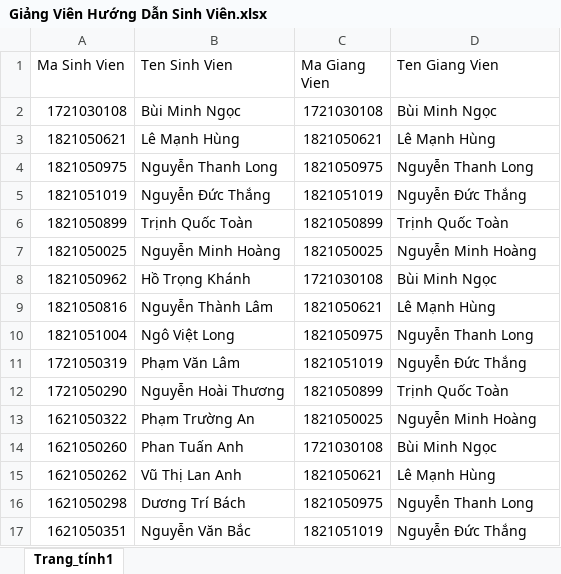
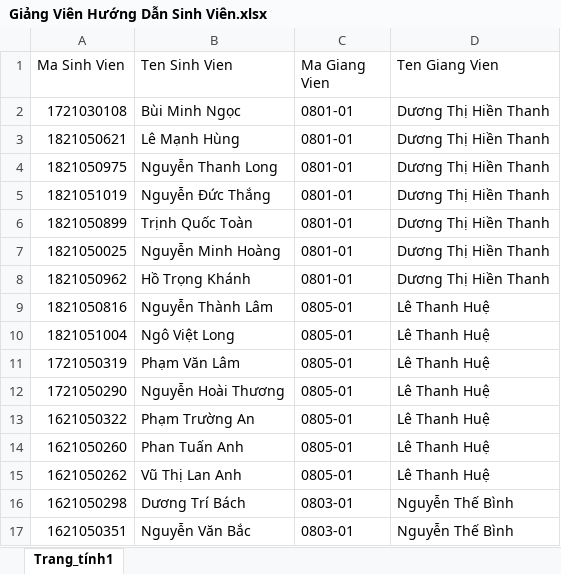
Before and after one commit to VietHoang150298/QuanLyDoAnVer1, an Excel workbook: Content/ExcelFiles/Giảng Viên Hướng Dẫn Sinh Viên.xlsx, sheet Trang_tính1, drawn as a sheet; only a part is shown; values as stored, in another font and other column widths than the file's, no borders; the diff covers the shown part only; the diff names each change by its address in the sheet, - before the commit and + after, or states it on an @@ line.

```diff
--- a/Content/ExcelFiles/Giảng Viên Hướng Dẫn Sinh Viên.xlsx (sheet Trang_tính1)
+++ b/Content/ExcelFiles/Giảng Viên Hướng Dẫn Sinh Viên.xlsx (sheet Trang_tính1)
-C2 (Ma Giang Vien): 1721030108
+C2 (Ma Giang Vien): 0801-01
-D2 (Ten Giang Vien): Bùi Minh Ngọc
+D2 (Ten Giang Vien): Dương Thị Hiền Thanh
-C3 (Ma Giang Vien): 1821050621
+C3 (Ma Giang Vien): 0801-01
-D3 (Ten Giang Vien): Lê Mạnh Hùng
+D3 (Ten Giang Vien): Dương Thị Hiền Thanh
-C4 (Ma Giang Vien): 1821050975
+C4 (Ma Giang Vien): 0801-01
-D4 (Ten Giang Vien): Nguyễn Thanh Long
+D4 (Ten Giang Vien): Dương Thị Hiền Thanh
-C5 (Ma Giang Vien): 1821051019
+C5 (Ma Giang Vien): 0801-01
-D5 (Ten Giang Vien): Nguyễn Đức Thắng
+D5 (Ten Giang Vien): Dương Thị Hiền Thanh
-C6 (Ma Giang Vien): 1821050899
+C6 (Ma Giang Vien): 0801-01
-D6 (Ten Giang Vien): Trịnh Quốc Toàn
+D6 (Ten Giang Vien): Dương Thị Hiền Thanh
-C7 (Ma Giang Vien): 1821050025
+C7 (Ma Giang Vien): 0801-01
-D7 (Ten Giang Vien): Nguyễn Minh Hoàng
+D7 (Ten Giang Vien): Dương Thị Hiền Thanh
-C8 (Ma Giang Vien): 1721030108
+C8 (Ma Giang Vien): 0801-01
-D8 (Ten Giang Vien): Bùi Minh Ngọc
+D8 (Ten Giang Vien): Dương Thị Hiền Thanh
-C9 (Ma Giang Vien): 1821050621
+C9 (Ma Giang Vien): 0805-01
-D9 (Ten Giang Vien): Lê Mạnh Hùng
+D9 (Ten Giang Vien): Lê Thanh Huệ
-C10 (Ma Giang Vien): 1821050975
+C10 (Ma Giang Vien): 0805-01
-D10 (Ten Giang Vien): Nguyễn Thanh Long
+D10 (Ten Giang Vien): Lê Thanh Huệ
-C11 (Ma Giang Vien): 1821051019
+C11 (Ma Giang Vien): 0805-01
-D11 (Ten Giang Vien): Nguyễn Đức Thắng
+D11 (Ten Giang Vien): Lê Thanh Huệ
-C12 (Ma Giang Vien): 1821050899
+C12 (Ma Giang Vien): 0805-01
-D12 (Ten Giang Vien): Trịnh Quốc Toàn
+D12 (Ten Giang Vien): Lê Thanh Huệ
-C13 (Ma Giang Vien): 1821050025
+C13 (Ma Giang Vien): 0805-01
-D13 (Ten Giang Vien): Nguyễn Minh Hoàng
+D13 (Ten Giang Vien): Lê Thanh Huệ
-C14 (Ma Giang Vien): 1721030108
+C14 (Ma Giang Vien): 0805-01
-D14 (Ten Giang Vien): Bùi Minh Ngọc
+D14 (Ten Giang Vien): Lê Thanh Huệ
-C15 (Ma Giang Vien): 1821050621
+C15 (Ma Giang Vien): 0805-01
-D15 (Ten Giang Vien): Lê Mạnh Hùng
+D15 (Ten Giang Vien): Lê Thanh Huệ
-C16 (Ma Giang Vien): 1821050975
+C16 (Ma Giang Vien): 0803-01
-D16 (Ten Giang Vien): Nguyễn Thanh Long
+D16 (Ten Giang Vien): Nguyễn Thế Bình
-C17 (Ma Giang Vien): 1821051019
+C17 (Ma Giang Vien): 0803-01
-D17 (Ten Giang Vien): Nguyễn Đức Thắng
+D17 (Ten Giang Vien): Nguyễn Thế Bình
```
Also changed, not shown: 38 edited cells elsewhere in this sheet, Content/ExcelFiles/Kết quả.xlsx, Content/ExcelFiles/Đề Tài.xlsx, 1 other file.
